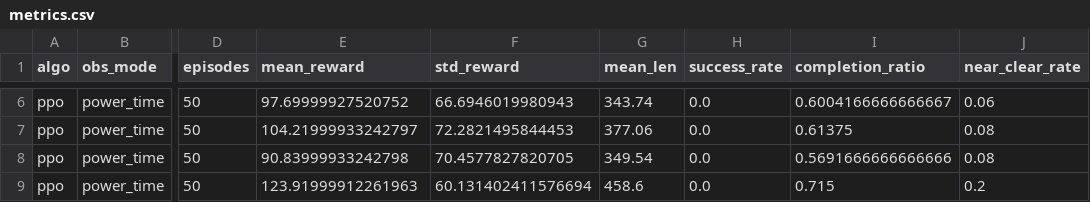
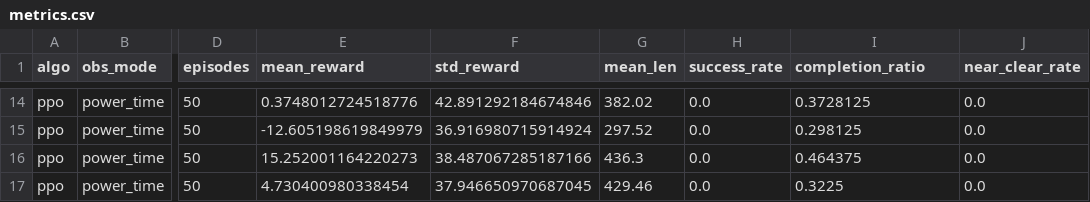
Before and after one commit to AlejandroSuau/tfm-rl-state-complexity, a CSV file: experiments/metrics.csv, drawn as a sheet; only a part is shown, gaps mark what is left out; addresses are those after the commit; the diff covers the shown part only; the diff names each change by its address in the sheet, - before the commit and + after, or states it on an @@ line.

```diff
--- a/experiments/metrics.csv
+++ b/experiments/metrics.csv
-E14 (mean_reward): 97.69999927520752
+E14 (mean_reward): 0.3748012724518776
-F14 (std_reward): 66.6946019980943
+F14 (std_reward): 42.891292184674846
-G14 (mean_len): 343.74
+G14 (mean_len): 382.02
-I14 (completion_ratio): 0.6004166666666667
+I14 (completion_ratio): 0.3728125
-J14 (near_clear_rate): 0.06
+J14 (near_clear_rate): 0.0
-E15 (mean_reward): 104.21999933242797
+E15 (mean_reward): -12.605198619849979
-F15 (std_reward): 72.2821495844453
+F15 (std_reward): 36.916980715914924
-G15 (mean_len): 377.06
+G15 (mean_len): 297.52
-I15 (completion_ratio): 0.61375
+I15 (completion_ratio): 0.298125
-J15:J16 (near_clear_rate): 0.08
+J15:J16 (near_clear_rate): 0.0
-E16 (mean_reward): 90.83999933242798
+E16 (mean_reward): 15.252001164220273
-F16 (std_reward): 70.4577827820705
+F16 (std_reward): 38.487067285187166
-G16 (mean_len): 349.54
+G16 (mean_len): 436.3
-I16 (completion_ratio): 0.5691666666666666
+I16 (completion_ratio): 0.464375
-E17 (mean_reward): 123.91999912261963
+E17 (mean_reward): 4.730400980338454
-F17 (std_reward): 60.131402411576694
+F17 (std_reward): 37.946650970687045
-G17 (mean_len): 458.6
+G17 (mean_len): 429.46
-I17 (completion_ratio): 0.715
+I17 (completion_ratio): 0.3225
-J17 (near_clear_rate): 0.2
+J17 (near_clear_rate): 0.0
```
Also changed, not shown: 8 added rows and 20 edited cells elsewhere in this file, 43 other files.
